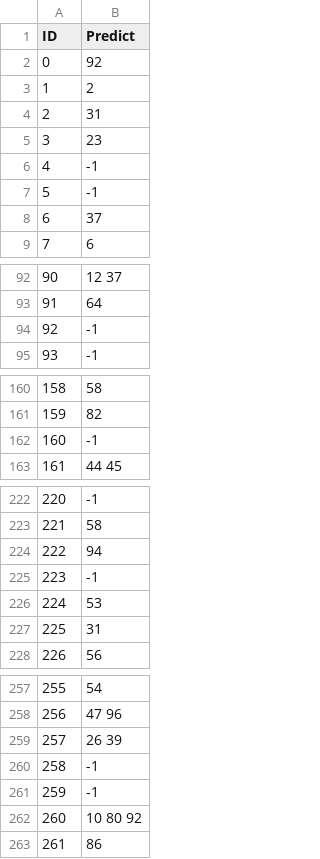
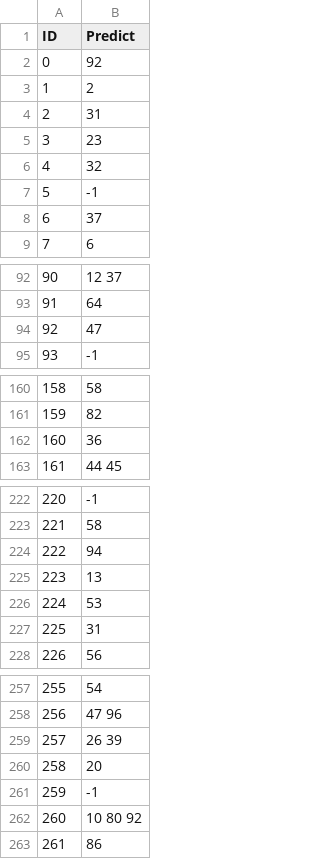
Before and after one commit to MessiFr/COMP90051_Project2, a CSV file: kaggle/predict_weighted_messi.csv, drawn as a sheet; only a part is shown, gaps mark what is left out; the diff covers the shown part only.

Commit message:
messi

```diff
--- a/kaggle/predict_weighted_messi.csv
+++ b/kaggle/predict_weighted_messi.csv
@@ -5,3 +5,3 @@ ID,Predict
 3,23
-4,-1
+4,32
 5,-1
@@ -93,3 +93,3 @@ ID,Predict
 91,64
-92,-1
+92,47
 93,-1
@@ -161,3 +161,3 @@ ID,Predict
 159,82
-160,-1
+160,36
 161,44 45
@@ -224,3 +224,3 @@ ID,Predict
 222,94
-223,-1
+223,13
 224,53
@@ -259,3 +259,3 @@ ID,Predict
 257,26 39
-258,-1
+258,20
 259,-1
```
Also changed, not shown: 6 edited cells elsewhere in this file, 8 other files.
